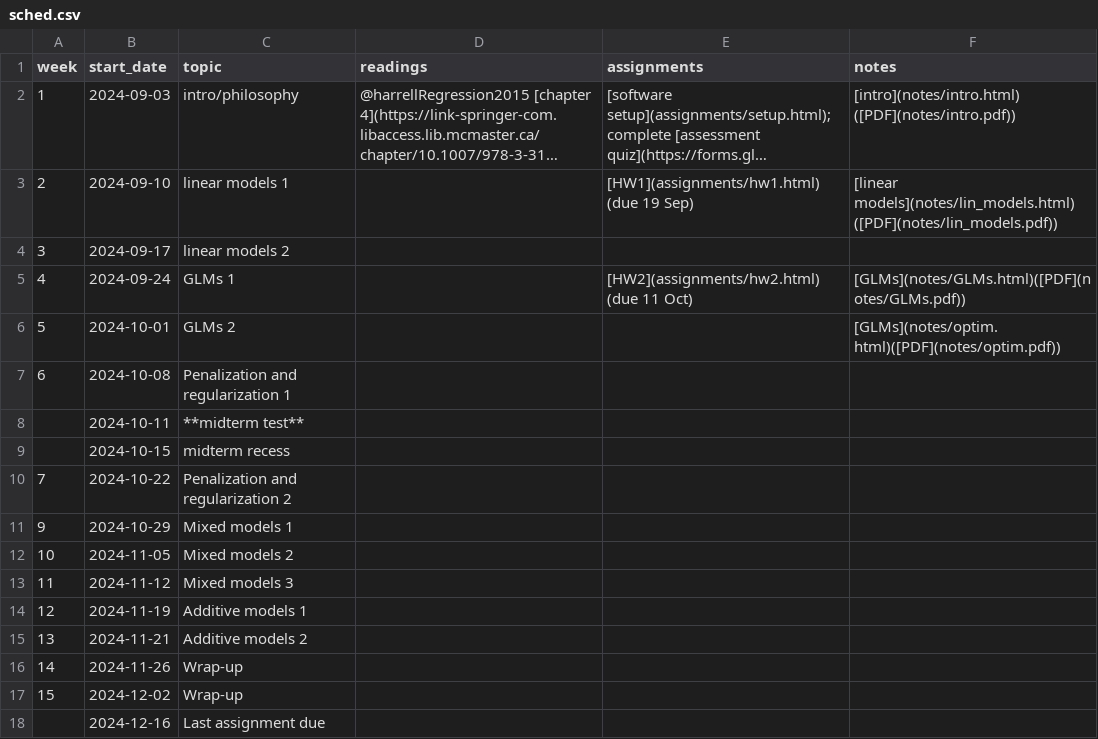
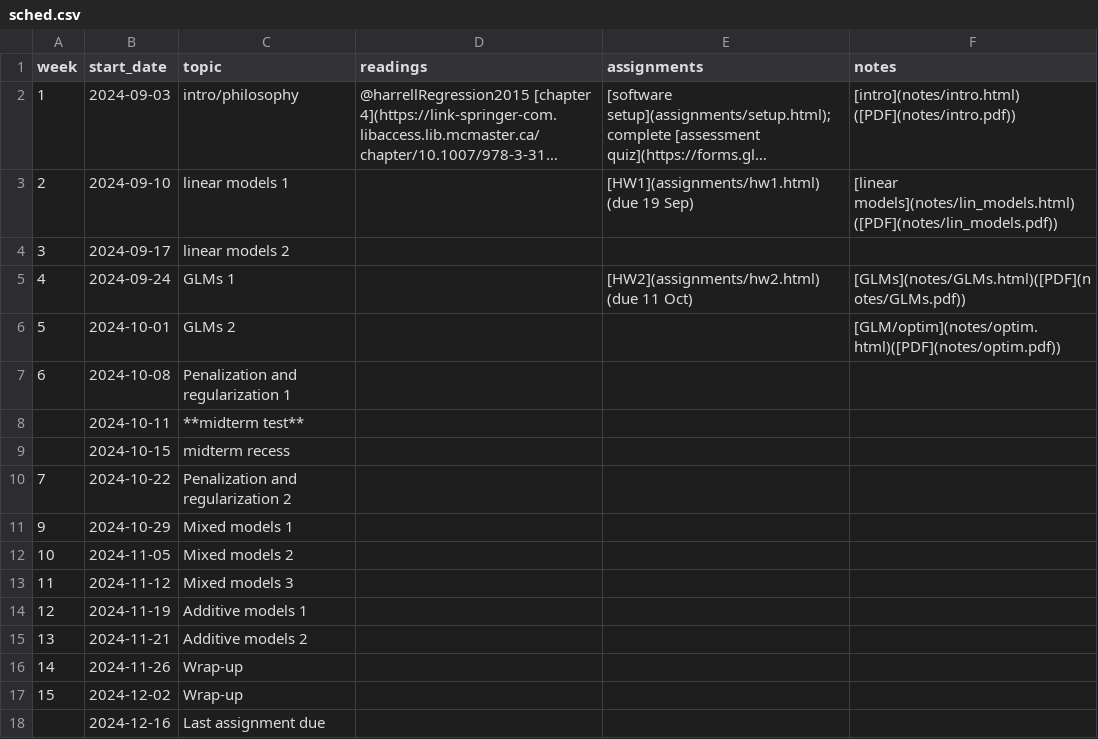
Before and after one commit to bbolker/stats720, a CSV file: sched.csv, drawn as a sheet; long unchanged cells end in ….

Commit message:
optim notes

```diff
--- a/sched.csv
+++ b/sched.csv
@@ -5,3 +5,3 @@ week, start_date, topic, readings, assignments, notes
 4,2024-09-24,GLMs 1,,[HW2](assignments/hw2.html) (due 11 Oct),[GLMs](notes/GLMs.html)([PDF](notes/GLMs.pdf))
-5,2024-10-01,GLMs 2,,,[GLMs](notes/optim.html)([PDF](notes/optim.pdf))
+5,2024-10-01,GLMs 2,,,[GLM/optim](notes/optim.html)([PDF](notes/optim.pdf))
 6,2024-10-08,Penalization and regularization 1,,,
```
Also changed, not shown: 3 other files.
